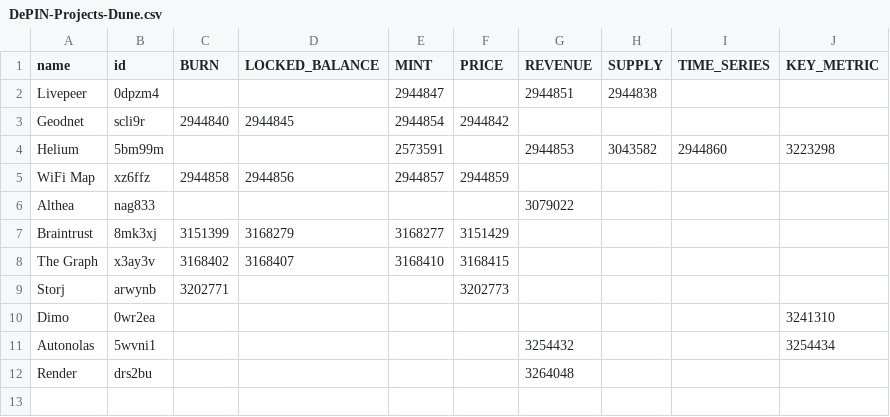
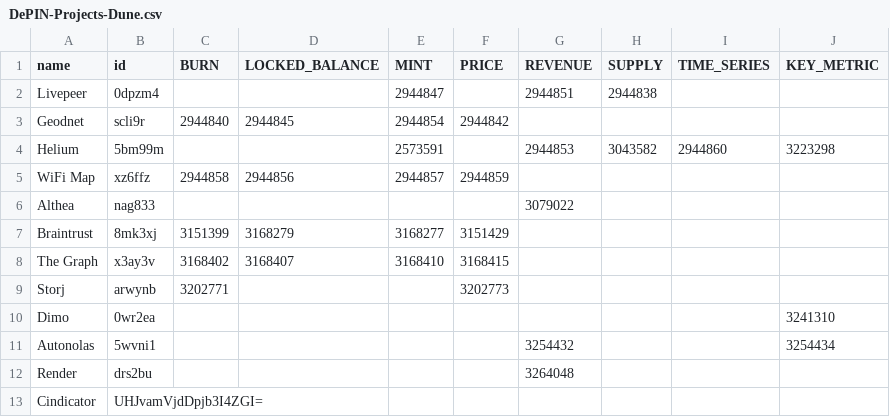
Before and after one commit to ev3-team/adapters, a CSV file: scripts/data/DePIN-Projects-Dune.csv, drawn as a sheet; the diff names each change by its address in the sheet, - before the commit and + after, or states it on an @@ line.

```diff
--- a/scripts/data/DePIN-Projects-Dune.csv
+++ b/scripts/data/DePIN-Projects-Dune.csv
+row 13: Cindicator | UHJvamVjdDpjb3I4ZGI=
```
